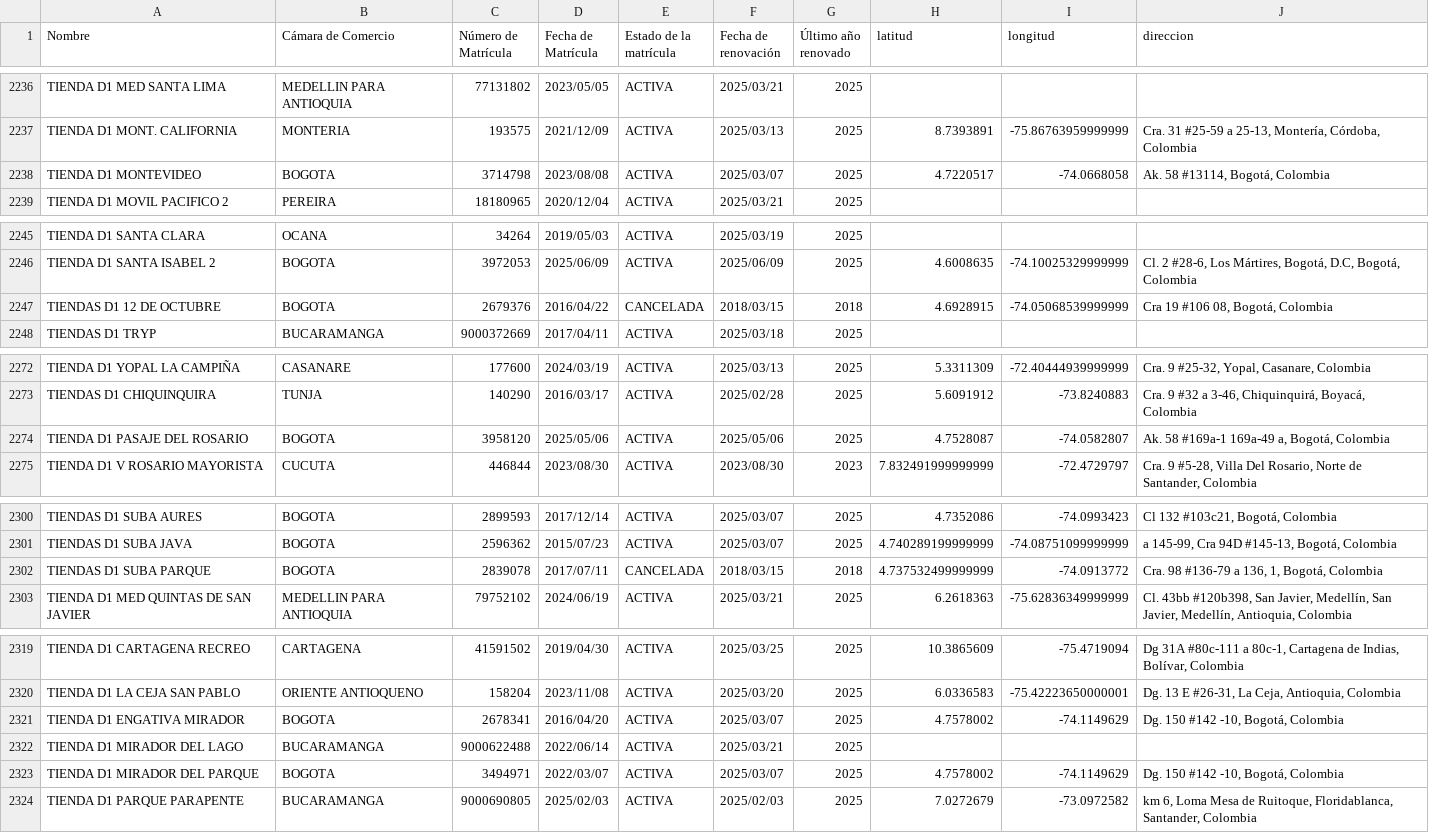
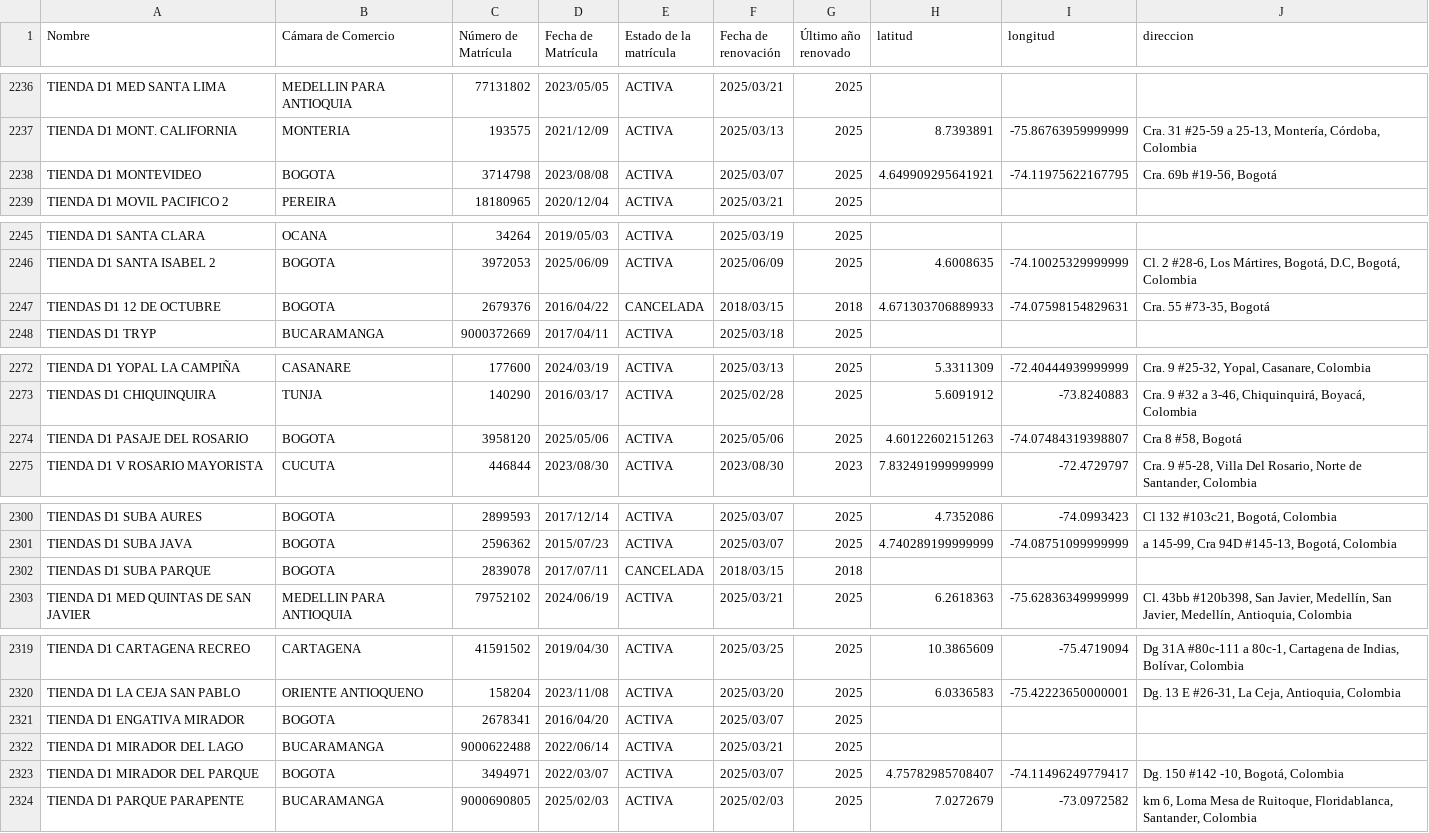
Before and after one commit to sophiearisti/thesis_economics, a CSV file: data/chains/raw_data/D1.csv, drawn as a sheet; only a part is shown, gaps mark what is left out; the diff covers the shown part only.

```diff
--- a/data/chains/raw_data/D1.csv
+++ b/data/chains/raw_data/D1.csv
@@ -2237,3 +2237,3 @@ TIENDA D1 MED SANTA LIMA,MEDELLIN PARA ANTIOQUIA,77131802,2023/05/05,ACTIVA,2025
 TIENDA D1 MONT. CALIFORNIA,MONTERIA,193575,2021/12/09,ACTIVA,2025/03/13,2025,8.7393891,-75.86763959999999,"Cra. 31 #25-59 a 25-13, Montería, Córdoba, Colombia"
-TIENDA D1 MONTEVIDEO,BOGOTA,3714798,2023/08/08,ACTIVA,2025/03/07,2025,4.7220517,-74.0668058,"Ak. 58 #13114, Bogotá, Colombia"
+TIENDA D1 MONTEVIDEO,BOGOTA,3714798,2023/08/08,ACTIVA,2025/03/07,2025,4.649909295641921,-74.11975622167795,"Cra. 69b #19-56, Bogotá"
 TIENDA D1 MOVIL PACIFICO 2,PEREIRA,18180965,2020/12/04,ACTIVA,2025/03/21,2025,,,
@@ -2246,3 +2246,3 @@ TIENDA D1 SANTA CLARA,OCANA,34264,2019/05/03,ACTIVA,2025/03/19,2025,,,
 TIENDA D1 SANTA ISABEL 2,BOGOTA,3972053,2025/06/09,ACTIVA,2025/06/09,2025,4.6008635,-74.10025329999999,"Cl. 2 #28-6, Los Mártires, Bogotá, D.C, Bogotá, Colombia"
-TIENDAS D1 12 DE OCTUBRE,BOGOTA,2679376,2016/04/22,CANCELADA,2018/03/15,2018,4.6928915,-74.05068539999999,"Cra 19 #106 08, Bogotá, Colombia"
+TIENDAS D1 12 DE OCTUBRE,BOGOTA,2679376,2016/04/22,CANCELADA,2018/03/15,2018,4.671303706889933, -74.07598154829631,"Cra. 55 #73-35, Bogotá"
 TIENDAS D1 TRYP,BUCARAMANGA,9000372669,2017/04/11,ACTIVA,2025/03/18,2025,,,
@@ -2273,3 +2273,3 @@ TIENDA D1 YOPAL LA CAMPIÑA,CASANARE,177600,2024/03/19,ACTIVA,2025/03/13,2025,5.
 TIENDAS D1 CHIQUINQUIRA,TUNJA,140290,2016/03/17,ACTIVA,2025/02/28,2025,5.6091912,-73.8240883,"Cra. 9 #32 a 3-46, Chiquinquirá, Boyacá, Colombia"
-TIENDA D1 PASAJE DEL ROSARIO,BOGOTA,3958120,2025/05/06,ACTIVA,2025/05/06,2025,4.7528087,-74.0582807,"Ak. 58 #169a-1 169a-49 a, Bogotá, Colombia"
+TIENDA D1 PASAJE DEL ROSARIO,BOGOTA,3958120,2025/05/06,ACTIVA,2025/05/06,2025,4.60122602151263, -74.07484319398807,"Cra 8 #58, Bogotá"
 TIENDA D1 V ROSARIO MAYORISTA,CUCUTA,446844,2023/08/30,ACTIVA,2023/08/30,2023,7.832491999999999,-72.4729797,"Cra. 9 #5-28, Villa Del Rosario, Norte de Santander, Colombia"
@@ -2301,3 +2301,3 @@ TIENDAS D1 SUBA AURES,BOGOTA,2899593,2017/12/14,ACTIVA,2025/03/07,2025,4.7352086
 TIENDAS D1 SUBA JAVA,BOGOTA,2596362,2015/07/23,ACTIVA,2025/03/07,2025,4.740289199999999,-74.08751099999999,"a 145-99, Cra 94D #145-13, Bogotá, Colombia"
-TIENDAS D1 SUBA PARQUE,BOGOTA,2839078,2017/07/11,CANCELADA,2018/03/15,2018,4.737532499999999,-74.0913772,"Cra. 98 #136-79 a 136, 1, Bogotá, Colombia"
+TIENDAS D1 SUBA PARQUE,BOGOTA,2839078,2017/07/11,CANCELADA,2018/03/15,2018,,,""
 TIENDA D1 MED QUINTAS DE SAN JAVIER,MEDELLIN PARA ANTIOQUIA,79752102,2024/06/19,ACTIVA,2025/03/21,2025,6.2618363,-75.62836349999999,"Cl. 43bb #120b398, San Javier, Medellín, San Javier, Medellín, Antioquia, Colombia"
@@ -2320,5 +2320,5 @@ TIENDA D1 CARTAGENA RECREO,CARTAGENA,41591502,2019/04/30,ACTIVA,2025/03/25,2025,
 TIENDA D1 LA CEJA SAN PABLO,ORIENTE ANTIOQUENO,158204,2023/11/08,ACTIVA,2025/03/20,2025,6.0336583,-75.42223650000001,"Dg. 13 E #26-31, La Ceja, Antioquia, Colombia"
-TIENDA D1 ENGATIVA MIRADOR,BOGOTA,2678341,2016/04/20,ACTIVA,2025/03/07,2025,4.7578002,-74.1149629,"Dg. 150 #142 -10, Bogotá, Colombia"
+TIENDA D1 ENGATIVA MIRADOR,BOGOTA,2678341,2016/04/20,ACTIVA,2025/03/07,2025,,,""
 TIENDA D1 MIRADOR DEL LAGO,BUCARAMANGA,9000622488,2022/06/14,ACTIVA,2025/03/21,2025,,,
-TIENDA D1 MIRADOR DEL PARQUE,BOGOTA,3494971,2022/03/07,ACTIVA,2025/03/07,2025,4.7578002,-74.1149629,"Dg. 150 #142 -10, Bogotá, Colombia"
+TIENDA D1 MIRADOR DEL PARQUE,BOGOTA,3494971,2022/03/07,ACTIVA,2025/03/07,2025,4.75782985708407, -74.11496249779417,"Dg. 150 #142 -10, Bogotá, Colombia"
 TIENDA D1 PARQUE PARAPENTE,BUCARAMANGA,9000690805,2025/02/03,ACTIVA,2025/02/03,2025,7.0272679,-73.0972582,"km 6, Loma Mesa de Ruitoque, Floridablanca, Santander, Colombia"
```
Also changed, not shown: 2 removed rows and 76 edited cells elsewhere in this file, data/panel/res_merges/zat_arterial_access.csv, data/panel/res_merges/zat_transmi_access.csv, 22 other files.
